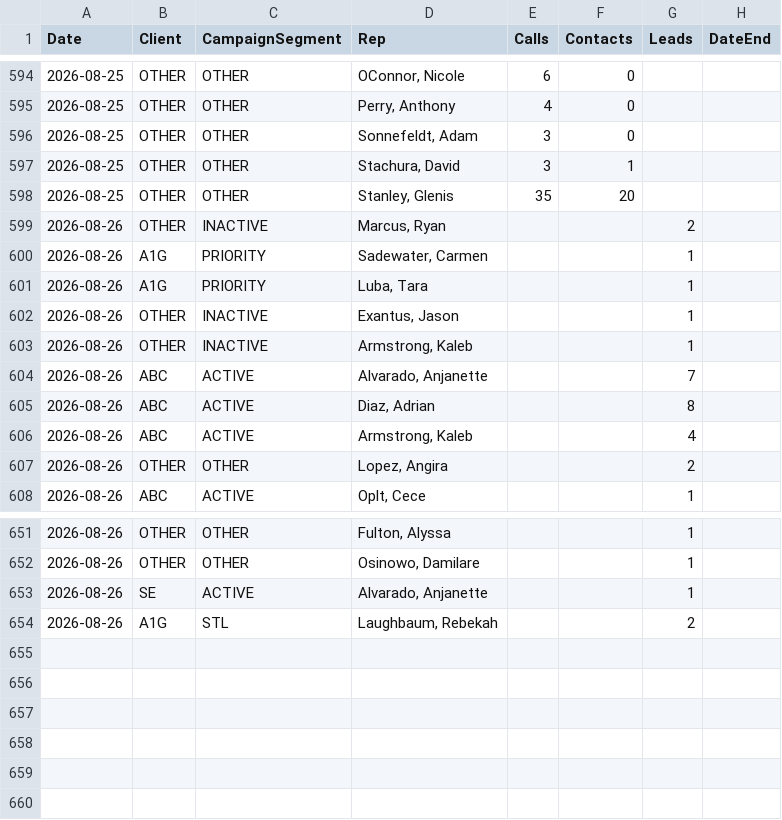
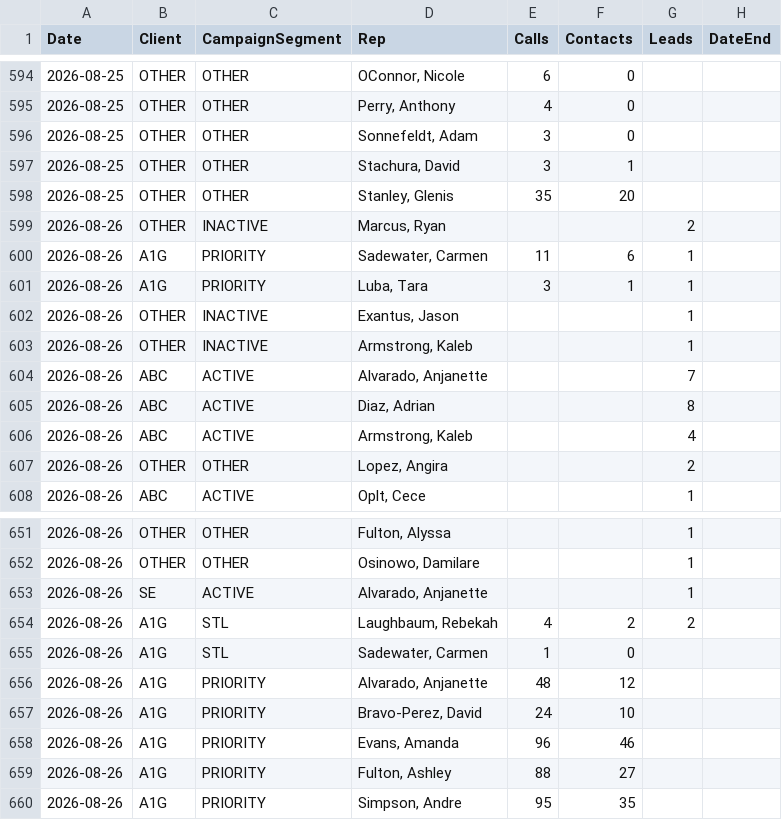
Before and after one commit to elite-call/priority-clients-dash, a CSV file: data/reps.csv, drawn as a sheet; only a part is shown, gaps mark what is left out; the diff covers the shown part only.

Commit message:
reps calls+contacts — 2026-08-26

```diff
--- a/data/reps.csv
+++ b/data/reps.csv
@@ -599,4 +599,4 @@ Date,Client,CampaignSegment,Rep,Calls,Contacts,Leads,DateEnd
 2026-08-26,OTHER,INACTIVE,"Marcus, Ryan",,,2,
-2026-08-26,A1G,PRIORITY,"Sadewater, Carmen",,,1,
-2026-08-26,A1G,PRIORITY,"Luba, Tara",,,1,
+2026-08-26,A1G,PRIORITY,"Sadewater, Carmen",11,6,1,
+2026-08-26,A1G,PRIORITY,"Luba, Tara",3,1,1,
 2026-08-26,OTHER,INACTIVE,"Exantus, Jason",,,1,
@@ -653,2 +653,8 @@ Date,Client,CampaignSegment,Rep,Calls,Contacts,Leads,DateEnd
 2026-08-26,SE,ACTIVE,"Alvarado, Anjanette",,,1,
-2026-08-26,A1G,STL,"Laughbaum, Rebekah",,,2,
+2026-08-26,A1G,STL,"Laughbaum, Rebekah",4,2,2,
+2026-08-26,A1G,STL,"Sadewater, Carmen",1,0,,
+2026-08-26,A1G,PRIORITY,"Alvarado, Anjanette",48,12,,
+2026-08-26,A1G,PRIORITY,"Bravo-Perez, David",24,10,,
+2026-08-26,A1G,PRIORITY,"Evans, Amanda",96,46,,
+2026-08-26,A1G,PRIORITY,"Fulton, Ashley",88,27,,
+2026-08-26,A1G,PRIORITY,"Simpson, Andre",95,35,,
```
Also changed, not shown: 28 edited cells elsewhere in this file.
